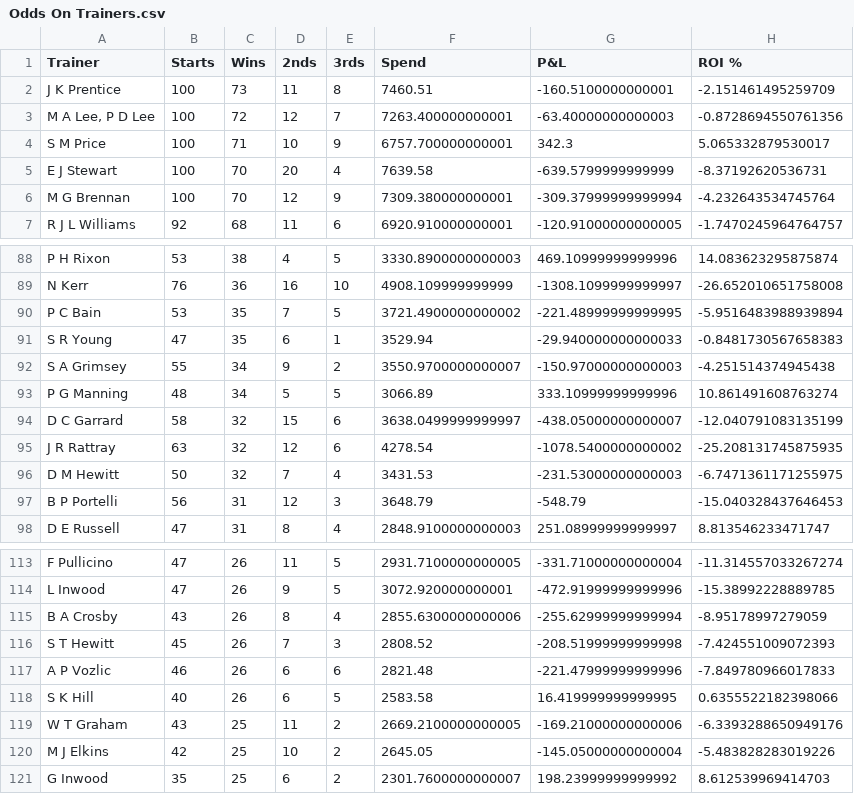
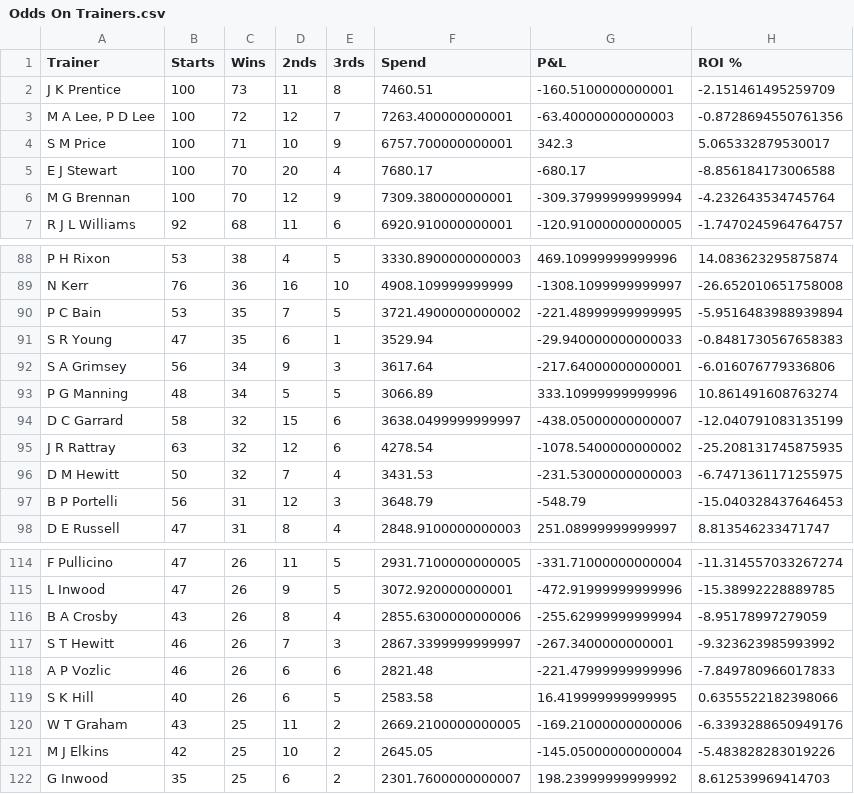
Before and after one commit to harnessapp/harness-csv-data, a CSV file: Odds On Trainers.csv, drawn as a sheet; only a part is shown, gaps mark what is left out; the diff covers the shown part only.

```diff
--- a/Odds On Trainers.csv
+++ b/Odds On Trainers.csv
@@ -4,3 +4,3 @@ J K Prentice,100,73,11,8,7460.51,-160.5100000000001,-2.151461495259709
 S M Price,100,71,10,9,6757.700000000001,342.3,5.065332879530017
-E J Stewart,100,70,20,4,7639.58,-639.5799999999999,-8.37192620536731
+E J Stewart,100,70,20,4,7680.17,-680.17,-8.856184173006588
 M G Brennan,100,70,12,9,7309.380000000001,-309.37999999999994,-4.232643534745764
@@ -91,3 +91,3 @@ P C Bain,53,35,7,5,3721.4900000000002,-221.48999999999995,-5.9516483988939894
 S R Young,47,35,6,1,3529.94,-29.940000000000033,-0.8481730567658383
-S A Grimsey,55,34,9,2,3550.9700000000007,-150.97000000000003,-4.251514374945438
+S A Grimsey,56,34,9,3,3617.64,-217.64000000000001,-6.016076779336806
 P G Manning,48,34,5,5,3066.89,333.10999999999996,10.861491608763274
@@ -115,3 +116,3 @@ L Inwood,47,26,9,5,3072.920000000001,-472.91999999999996,-15.38992228889785
 B A Crosby,43,26,8,4,2855.6300000000006,-255.62999999999994,-8.95178997279059
-S T Hewitt,45,26,7,3,2808.52,-208.51999999999998,-7.424551009072393
+S T Hewitt,46,26,7,3,2867.3399999999997,-267.3400000000001,-9.323623985993992
 A P Vozlic,46,26,6,6,2821.48,-221.47999999999996,-7.849780966017833
```
Also changed, not shown: 7 added rows and 5 removed rows elsewhere in this file, Cold Trainers 30.csv, First Over Crush Trainers.csv, 19 other files.
